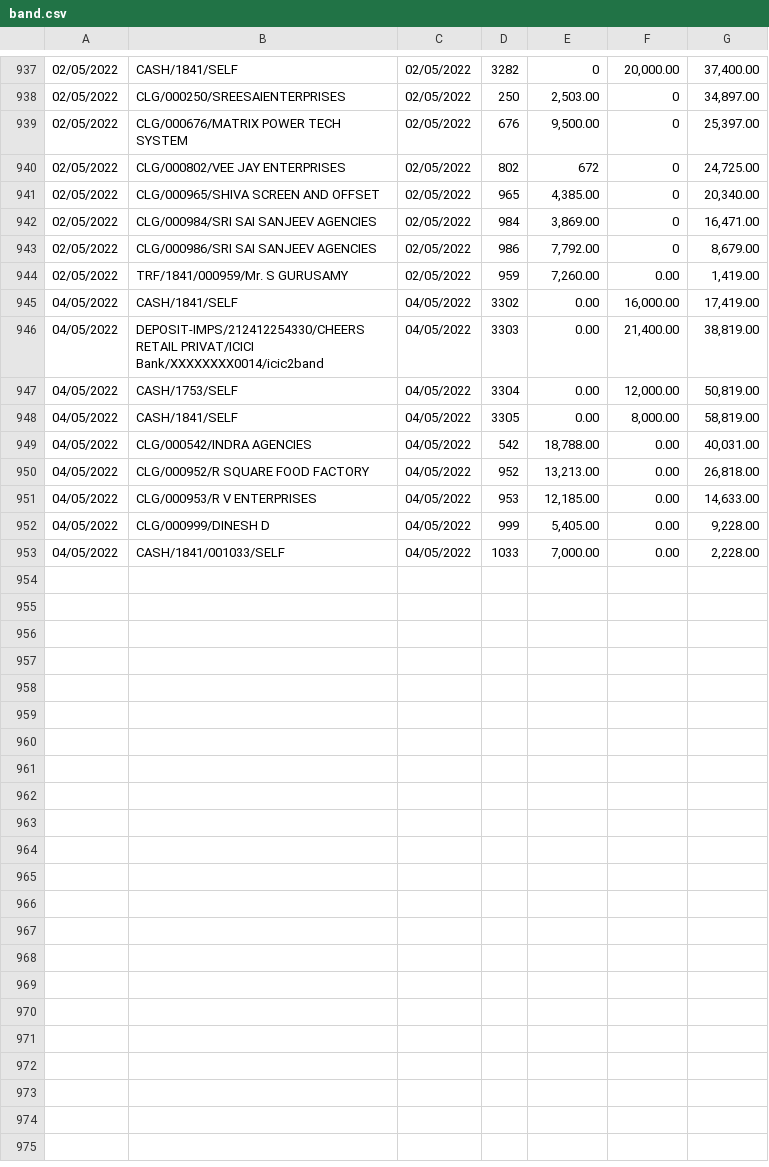
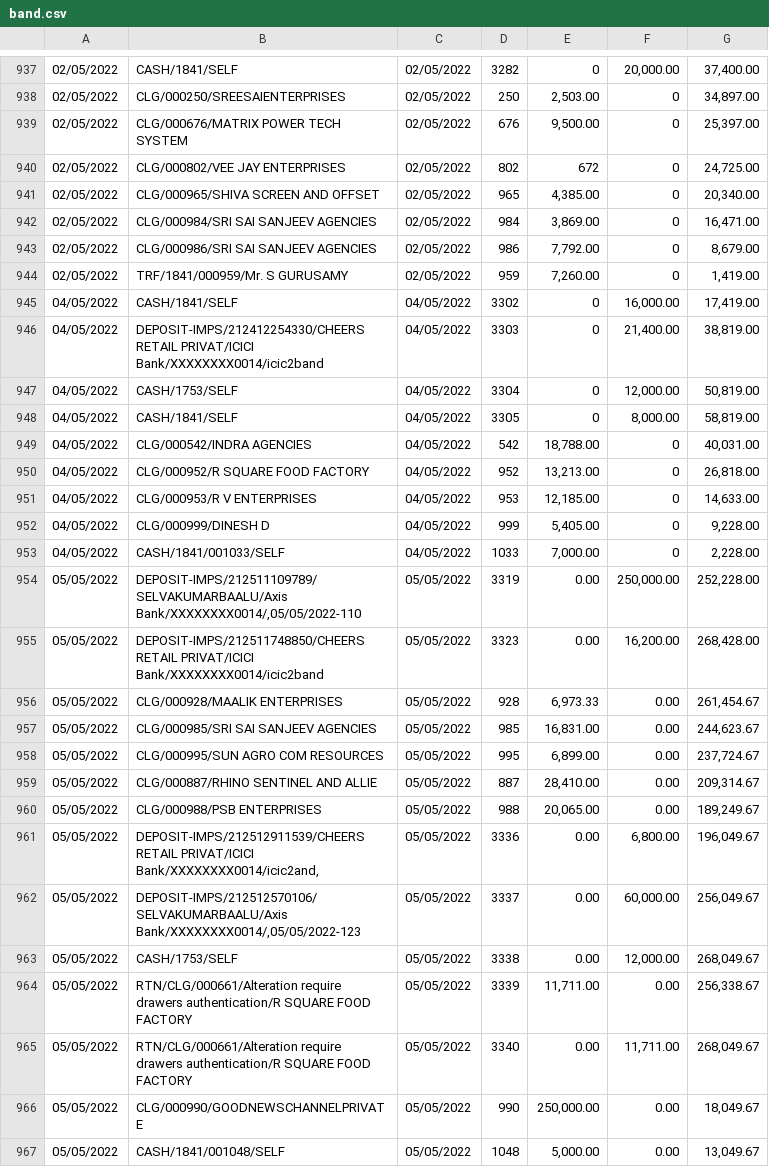
Before and after one commit to SimbhuTwice/CheersAcc, a CSV file: band.csv, drawn as a sheet; only a part is shown, gaps mark what is left out; the diff names each change by its address in the sheet, - before the commit and + after, or states it on an @@ line.

Commit message:
Add files via upload

```diff
--- a/band.csv
+++ b/band.csv
-F944: 0.00
+F944: 0
-E945:E948: 0.00
+E945:E948: 0
-F949:F953: 0.00
+F949:F953: 0
+row 954: 05/05/2022 | DEPOSIT-IMPS/212511109789/SELVAKUMARBAALU/Axis Bank/XXXXXXXX0014/,05/05/2022-110 | 05/05/2022 | 3319 | 0.00 | 250,000.00 | 252,228.00
+row 955: 05/05/2022 | DEPOSIT-IMPS/212511748850/CHEERS RETAIL PRIVAT/ICICI Bank/XXXXXXXX0014/icic2band | 05/05/2022 | 3323 | 0.00 | 16,200.00 | 268,428.00
+row 956: 05/05/2022 | CLG/000928/MAALIK ENTERPRISES | 05/05/2022 | 928 | 6,973.33 | 0.00 | 261,454.67
+row 957: 05/05/2022 | CLG/000985/SRI SAI SANJEEV AGENCIES | 05/05/2022 | 985 | 16,831.00 | 0.00 | 244,623.67
+row 958: 05/05/2022 | CLG/000995/SUN AGRO COM RESOURCES | 05/05/2022 | 995 | 6,899.00 | 0.00 | 237,724.67
+row 959: 05/05/2022 | CLG/000887/RHINO SENTINEL AND ALLIE | 05/05/2022 | 887 | 28,410.00 | 0.00 | 209,314.67
+row 960: 05/05/2022 | CLG/000988/PSB ENTERPRISES | 05/05/2022 | 988 | 20,065.00 | 0.00 | 189,249.67
+row 961: 05/05/2022 | DEPOSIT-IMPS/212512911539/CHEERS RETAIL PRIVAT/ICICI Bank/XXXXXXXX0014/icic2and, | 05/05/2022 | 3336 | 0.00 | 6,800.00 | 196,049.67
+row 962: 05/05/2022 | DEPOSIT-IMPS/212512570106/SELVAKUMARBAALU/Axis Bank/XXXXXXXX0014/,05/05/2022-123 | 05/05/2022 | 3337 | 0.00 | 60,000.00 | 256,049.67
+row 963: 05/05/2022 | CASH/1753/SELF | 05/05/2022 | 3338 | 0.00 | 12,000.00 | 268,049.67
+row 964: 05/05/2022 | RTN/CLG/000661/Alteration require drawers authentication/R SQUARE FOOD FACTORY | 05/05/2022 | 3339 | 11,711.00 | 0.00 | 256,338.67
+row 965: 05/05/2022 | RTN/CLG/000661/Alteration require drawers authentication/R SQUARE FOOD FACTORY | 05/05/2022 | 3340 | 0.00 | 11,711.00 | 268,049.67
+row 966: 05/05/2022 | CLG/000990/GOODNEWSCHANNELPRIVATE | 05/05/2022 | 990 | 250,000.00 | 0.00 | 18,049.67
+row 967: 05/05/2022 | CASH/1841/001048/SELF | 05/05/2022 | 1048 | 5,000.00 | 0.00 | 13,049.67
```
